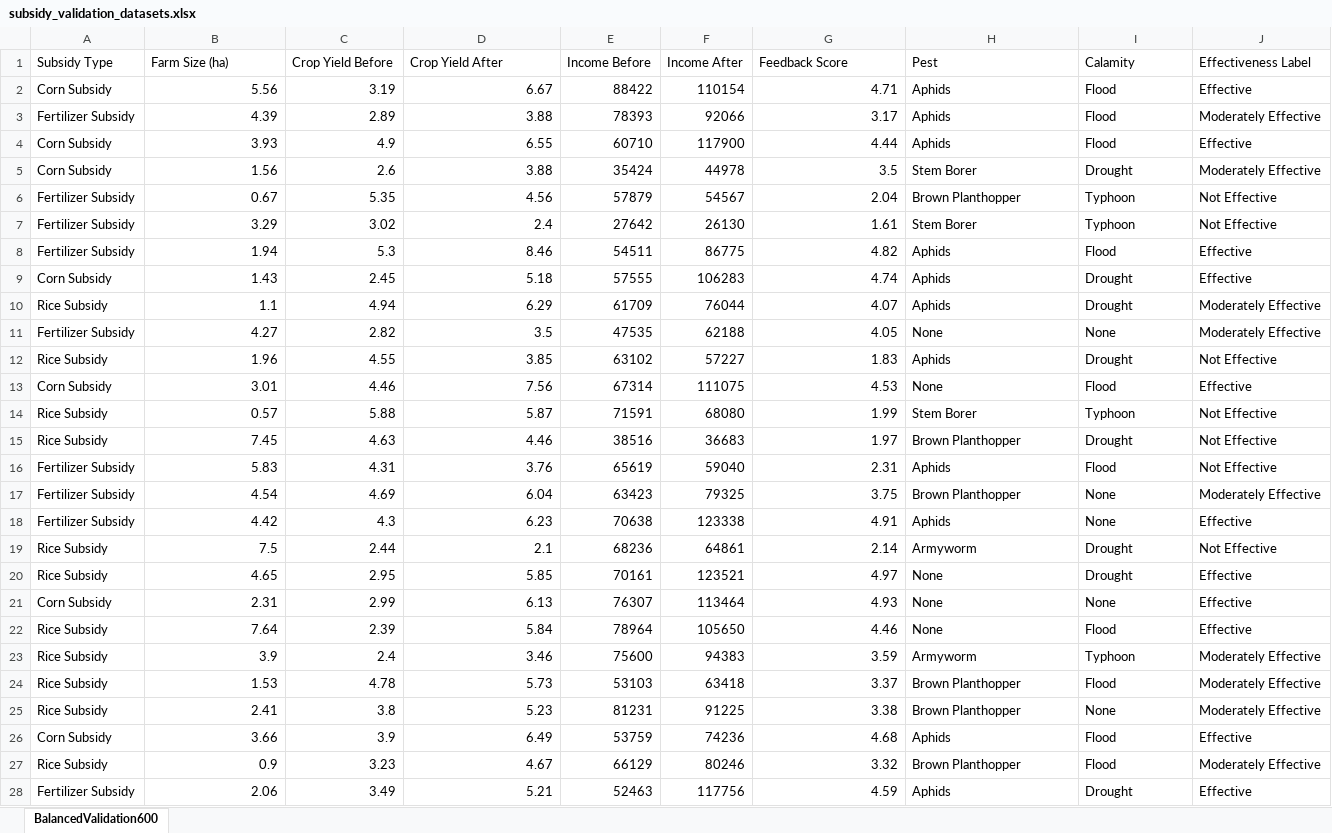
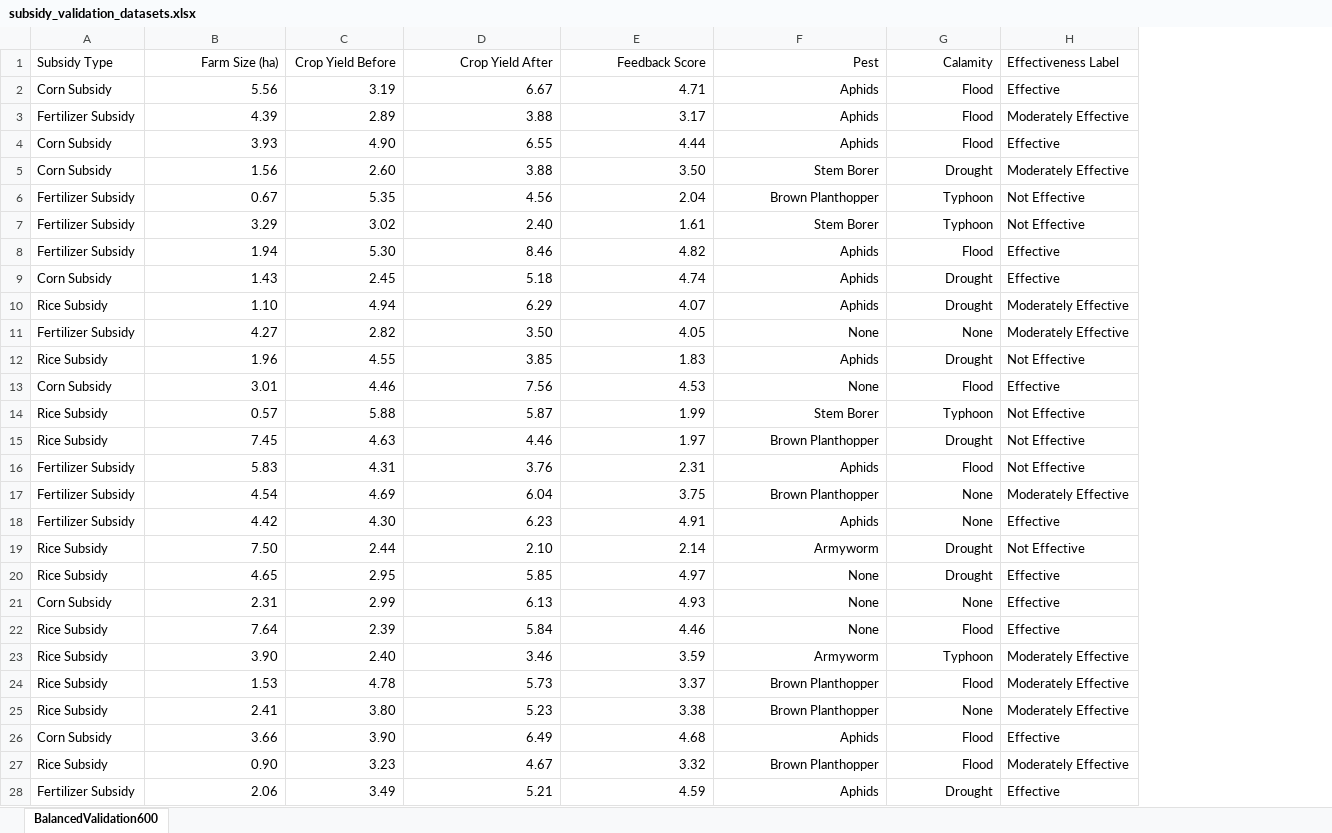
Before and after one commit to Maki01-Bun/effectiveness, an Excel workbook: datasets/subsidy_validation_datasets.xlsx, sheet BalancedValidation600, drawn as a sheet; only a part is shown; values as stored, in another font and other column widths than the file's, no borders; removed rows and columns are numbered as before the commit, all else as after; the diff covers the shown part only; the diff names each change by its address in the sheet, - before the commit and + after, or states it on an @@ line.

```diff
--- a/datasets/subsidy_validation_datasets.xlsx (sheet BalancedValidation600)
+++ b/datasets/subsidy_validation_datasets.xlsx (sheet BalancedValidation600)
-column E (Income Before), rows 2-28: 88422 | 78393 | 60710 | 35424 | 57879 | 27642 | 54511 | 57555 | 61709 | 47535 | 63102 | 67314 | 71591 | 38516 | 65619 | 63423 | 70638 | 68236 | 70161 | 76307 | 78964 | 75600 | 53103 | 81231 | 53759 | 66129 | 52463
-column F (Income After), rows 2-28: 110154 | 92066 | 117900 | 44978 | 54567 | 26130 | 86775 | 106283 | 76044 | 62188 | 57227 | 111075 | 68080 | 36683 | 59040 | 79325 | 123338 | 64861 | 123521 | 113464 | 105650 | 94383 | 63418 | 91225 | 74236 | 80246 | 117756
-B1:D1 alignment: left
+B1:D1 alignment: right
-E1:G1 alignment: left
+E1:G1 alignment: right
-F2:G28 alignment: left
+F2:G28 alignment: right
-C4 (Crop Yield Before): 4.9
+C4 (Crop Yield Before): 4.90
-C5 (Crop Yield Before): 2.6
+C5 (Crop Yield Before): 2.60
-E5 (Feedback Score): 3.5
+E5 (Feedback Score): 3.50
-D7 (Crop Yield After): 2.4
+D7 (Crop Yield After): 2.40
-C8 (Crop Yield Before): 5.3
+C8 (Crop Yield Before): 5.30
-B10 (Farm Size (ha)): 1.1
+B10 (Farm Size (ha)): 1.10
-D11 (Crop Yield After): 3.5
+D11 (Crop Yield After): 3.50
-C18 (Crop Yield Before): 4.3
+C18 (Crop Yield Before): 4.30
-B19 (Farm Size (ha)): 7.5
+B19 (Farm Size (ha)): 7.50
-D19 (Crop Yield After): 2.1
+D19 (Crop Yield After): 2.10
-B23 (Farm Size (ha)): 3.9
+B23 (Farm Size (ha)): 3.90
-C23 (Crop Yield Before): 2.4
+C23 (Crop Yield Before): 2.40
-C25 (Crop Yield Before): 3.8
+C25 (Crop Yield Before): 3.80
-C26 (Crop Yield Before): 3.9
+C26 (Crop Yield Before): 3.90
-B27 (Farm Size (ha)): 0.9
+B27 (Farm Size (ha)): 0.90
```
Also changed, not shown: 214 edited cells and cell formats elsewhere in this sheet, datasets/subsidy_dataset.xlsx, feature_importance.xlsx, 23 other files.
